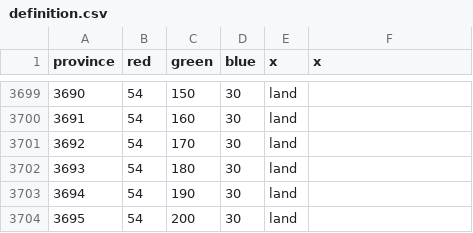
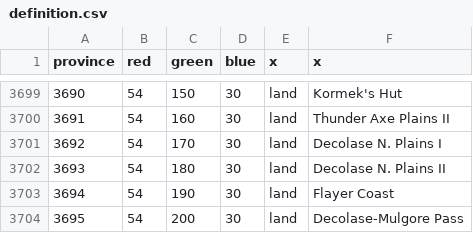
Before and after one commit to dogabeey/WWU, a CSV file: map/definition.csv, drawn as a sheet; only a part is shown, gaps mark what is left out; the diff covers the shown part only.

Commit message:
Localisation Map Decolase

```diff
--- a/map/definition.csv
+++ b/map/definition.csv
@@ -3699,6 +3699,6 @@ province;red;green;blue;x;x
-3690;54;150;30;land;
-3691;54;160;30;land;
-3692;54;170;30;land;
-3693;54;180;30;land;
-3694;54;190;30;land;
-3695;54;200;30;land;
+3690;54;150;30;land;Kormek's Hut
+3691;54;160;30;land;Thunder Axe Plains II
+3692;54;170;30;land;Decolase N. Plains I
+3693;54;180;30;land;Decolase N. Plains II
+3694;54;190;30;land;Flayer Coast
+3695;54;200;30;land;Decolase-Mulgore Pass
```
Also changed, not shown: 27 edited cells elsewhere in this file, 35 other files.
